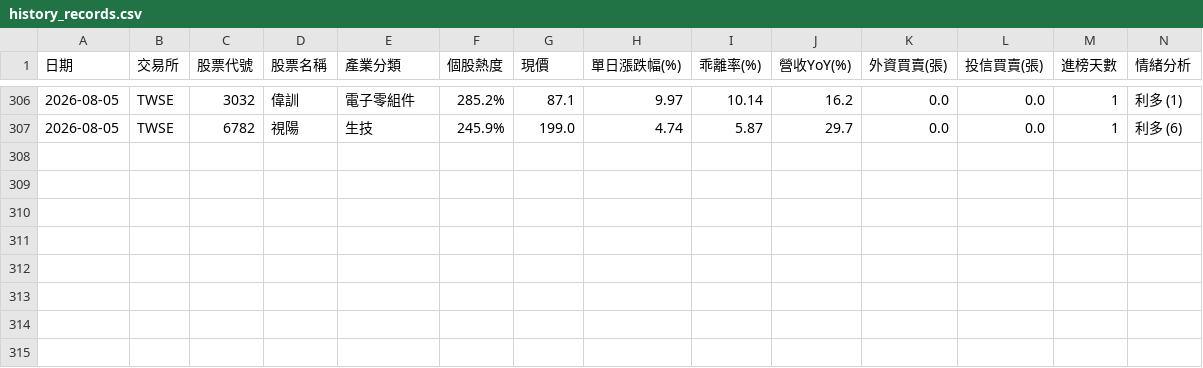
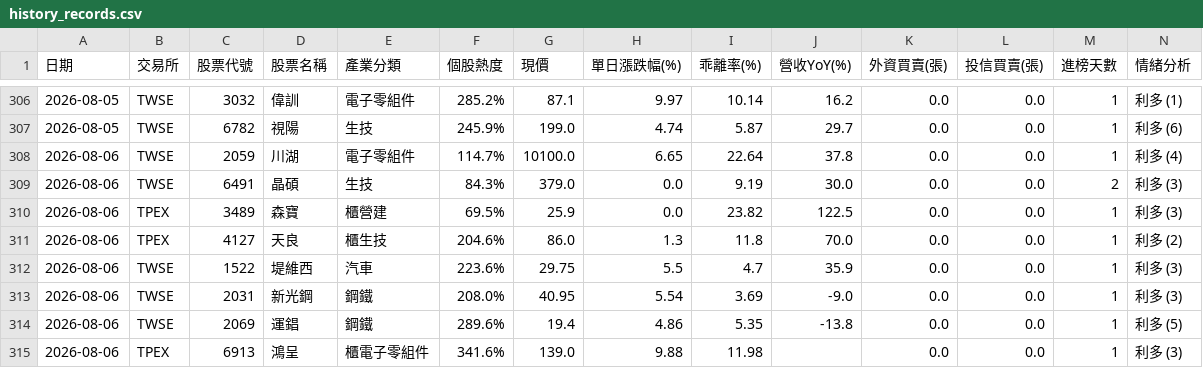
Before and after one commit to ns30178/tw-hot-stocks, a CSV file: history_records.csv, drawn as a sheet; only a part is shown, gaps mark what is left out; rows hold the shown columns only; the diff names each change by its address in the sheet, - before the commit and + after, or states it on an @@ line.

```diff
--- a/history_records.csv
+++ b/history_records.csv
+row 308: 2026-08-06 | TWSE | 2059 | 川湖 | 電子零組件 | 114.7% | 10100.0 | 6.65 | 22.64 | 37.8 | 0.0 | 0.0 | 1 | 利多 (4)
+row 309: 2026-08-06 | TWSE | 6491 | 晶碩 | 生技 | 84.3% | 379.0 | 0.0 | 9.19 | 30.0 | 0.0 | 0.0 | 2 | 利多 (3)
+row 310: 2026-08-06 | TPEX | 3489 | 森寶 | 櫃營建 | 69.5% | 25.9 | 0.0 | 23.82 | 122.5 | 0.0 | 0.0 | 1 | 利多 (3)
+row 311: 2026-08-06 | TPEX | 4127 | 天良 | 櫃生技 | 204.6% | 86.0 | 1.3 | 11.8 | 70.0 | 0.0 | 0.0 | 1 | 利多 (2)
+row 312: 2026-08-06 | TWSE | 1522 | 堤維西 | 汽車 | 223.6% | 29.75 | 5.5 | 4.7 | 35.9 | 0.0 | 0.0 | 1 | 利多 (3)
+row 313: 2026-08-06 | TWSE | 2031 | 新光鋼 | 鋼鐵 | 208.0% | 40.95 | 5.54 | 3.69 | -9.0 | 0.0 | 0.0 | 1 | 利多 (3)
+row 314: 2026-08-06 | TWSE | 2069 | 運錩 | 鋼鐵 | 289.6% | 19.4 | 4.86 | 5.35 | -13.8 | 0.0 | 0.0 | 1 | 利多 (5)
+row 315: 2026-08-06 | TPEX | 6913 | 鴻呈 | 櫃電子零組件 | 341.6% | 139.0 | 9.88 | 11.98 |  | 0.0 | 0.0 | 1 | 利多 (3)
```
Also changed, not shown: 1 other file.
